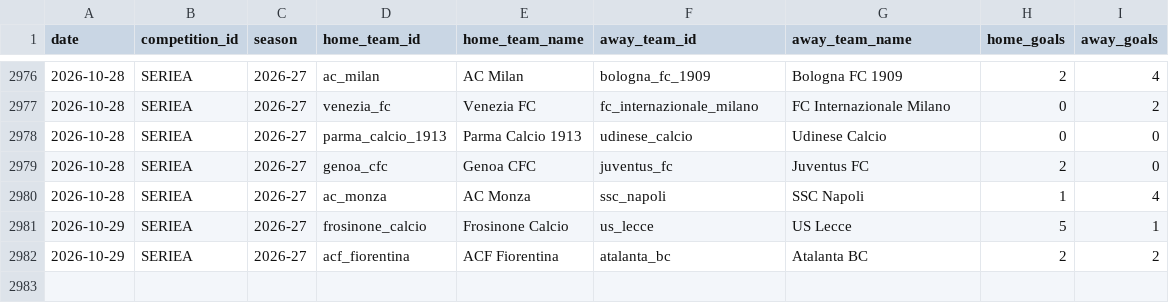
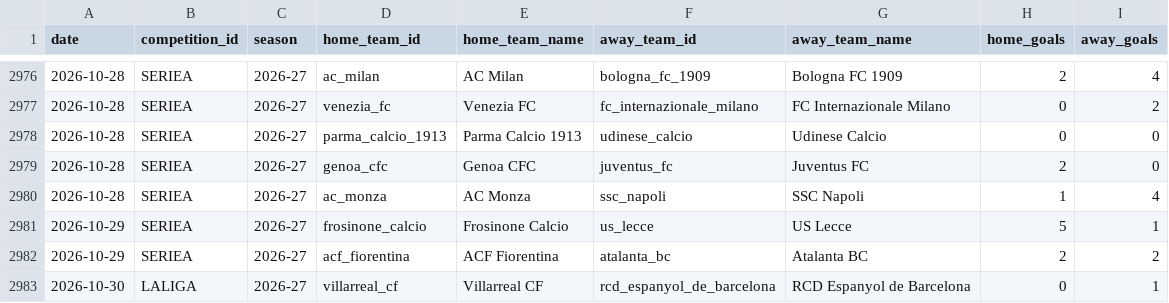
Before and after one commit to alesinho777/botinho777, a CSV file: data/raw/real_matches.csv, drawn as a sheet; only a part is shown, gaps mark what is left out.

```diff
--- a/data/raw/real_matches.csv
+++ b/data/raw/real_matches.csv
@@ -2982 +2982,2 @@ date,competition_id,season,home_team_id,home_team_name,away_team_id,away_team_na
 2026-10-29,SERIEA,2026-27,acf_fiorentina,ACF Fiorentina,atalanta_bc,Atalanta BC,2,2
+2026-10-30,LALIGA,2026-27,villarreal_cf,Villarreal CF,rcd_espanyol_de_barcelona,RCD Espanyol de Barcelona,0,1
```
Also changed, not shown: data/raw/upcoming_fixtures.csv.
